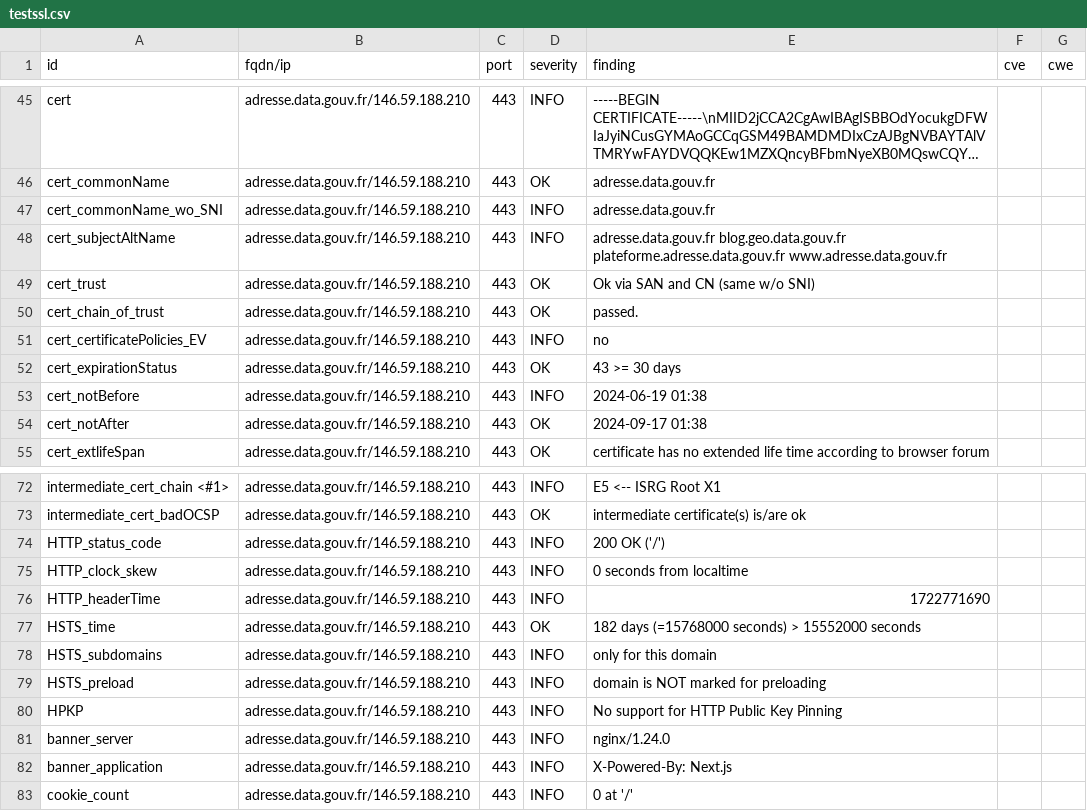
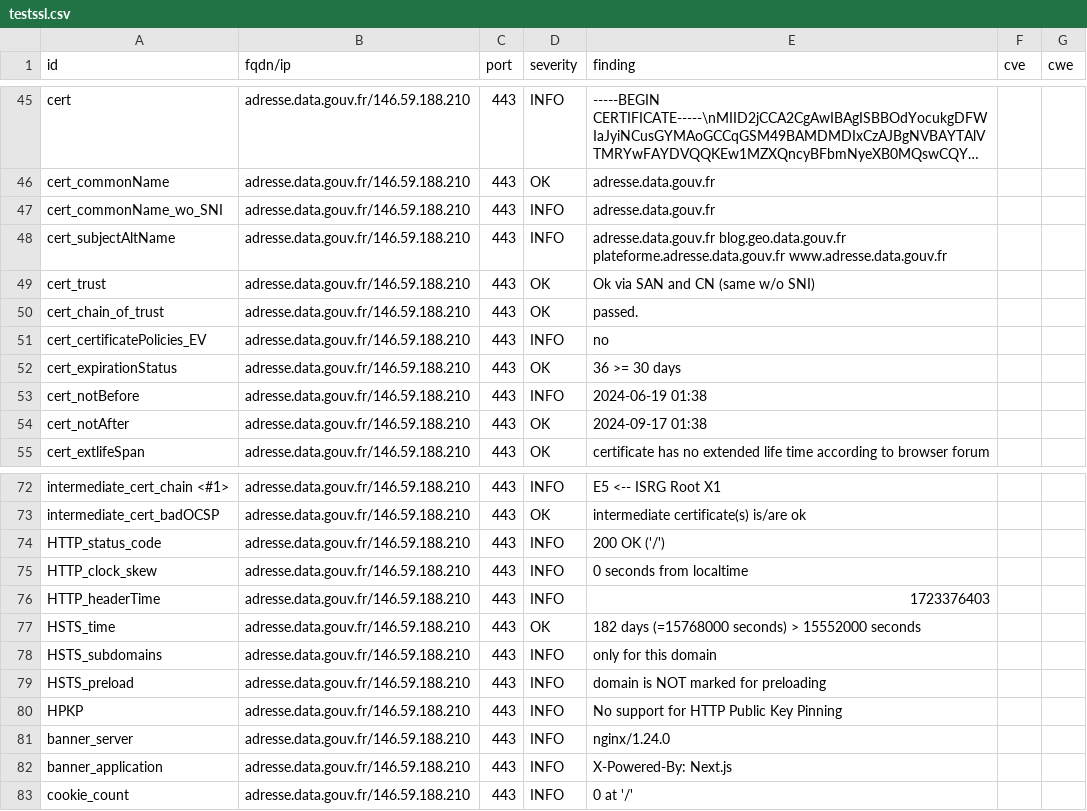
Before and after one commit to julienracine/dashlord, a CSV file: results/aHR0cHM6Ly9hZHJlc3NlLmRhdGEuZ291di5mci8=/testssl.csv, drawn as a sheet; only a part is shown, gaps mark what is left out; long unchanged cells end in ….

Commit message:
update: https://adresse.data.gouv.fr/

```diff
--- a/results/aHR0cHM6Ly9hZHJlc3NlLmRhdGEuZ291di5mci8=/testssl.csv
+++ b/results/aHR0cHM6Ly9hZHJlc3NlLmRhdGEuZ291di5mci8=/testssl.csv
@@ -51,3 +51,3 @@
 "cert_certificatePolicies_EV","adresse.data.gouv.fr/146.59.188.210","443","INFO","no","",""
-"cert_expirationStatus","adresse.data.gouv.fr/146.59.188.210","443","OK","43 >= 30 days","",""
+"cert_expirationStatus","adresse.data.gouv.fr/146.59.188.210","443","OK","36 >= 30 days","",""
 "cert_notBefore","adresse.data.gouv.fr/146.59.188.210","443","INFO","2024-06-19 01:38","",""
@@ -75,3 +75,3 @@
 "HTTP_clock_skew","adresse.data.gouv.fr/146.59.188.210","443","INFO","0 seconds from localtime","",""
-"HTTP_headerTime","adresse.data.gouv.fr/146.59.188.210","443","INFO","1722771690","",""
+"HTTP_headerTime","adresse.data.gouv.fr/146.59.188.210","443","INFO","1723376403","",""
 "HSTS_time","adresse.data.gouv.fr/146.59.188.210","443","OK","182 days (=15768000 seconds) > 15552000 seconds","",""
```
Also changed, not shown: 14 other files.
